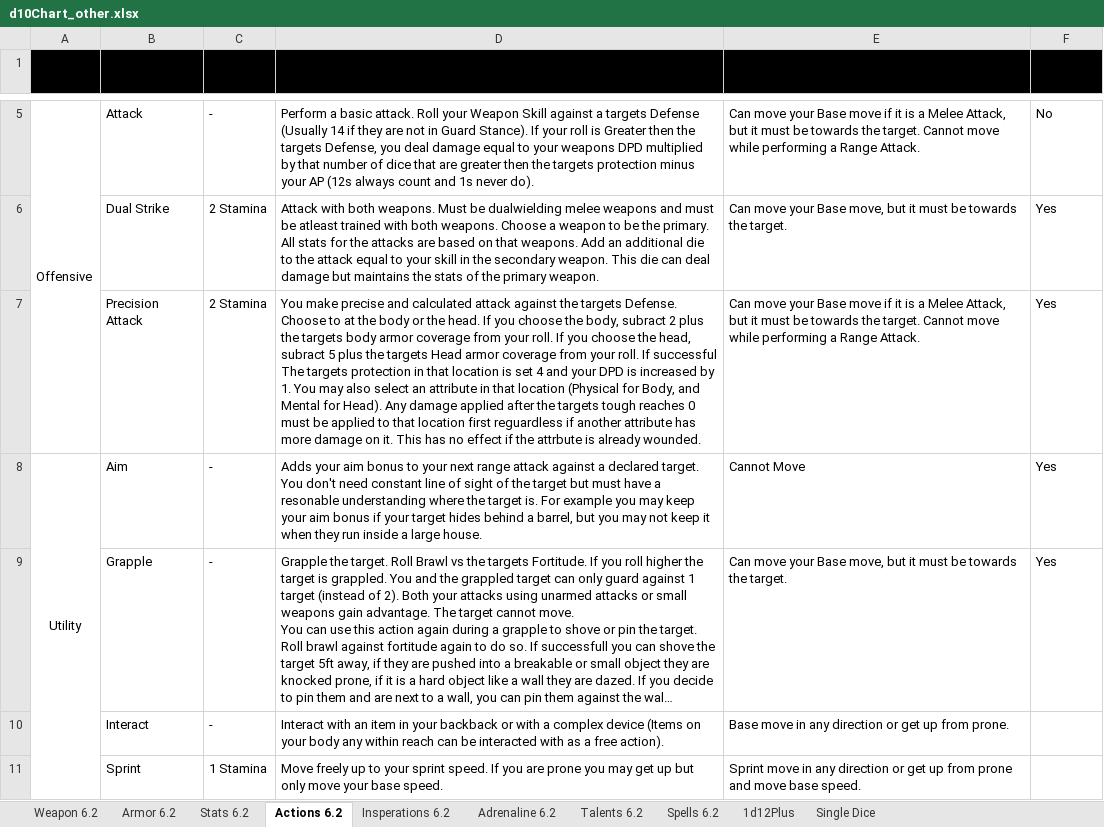
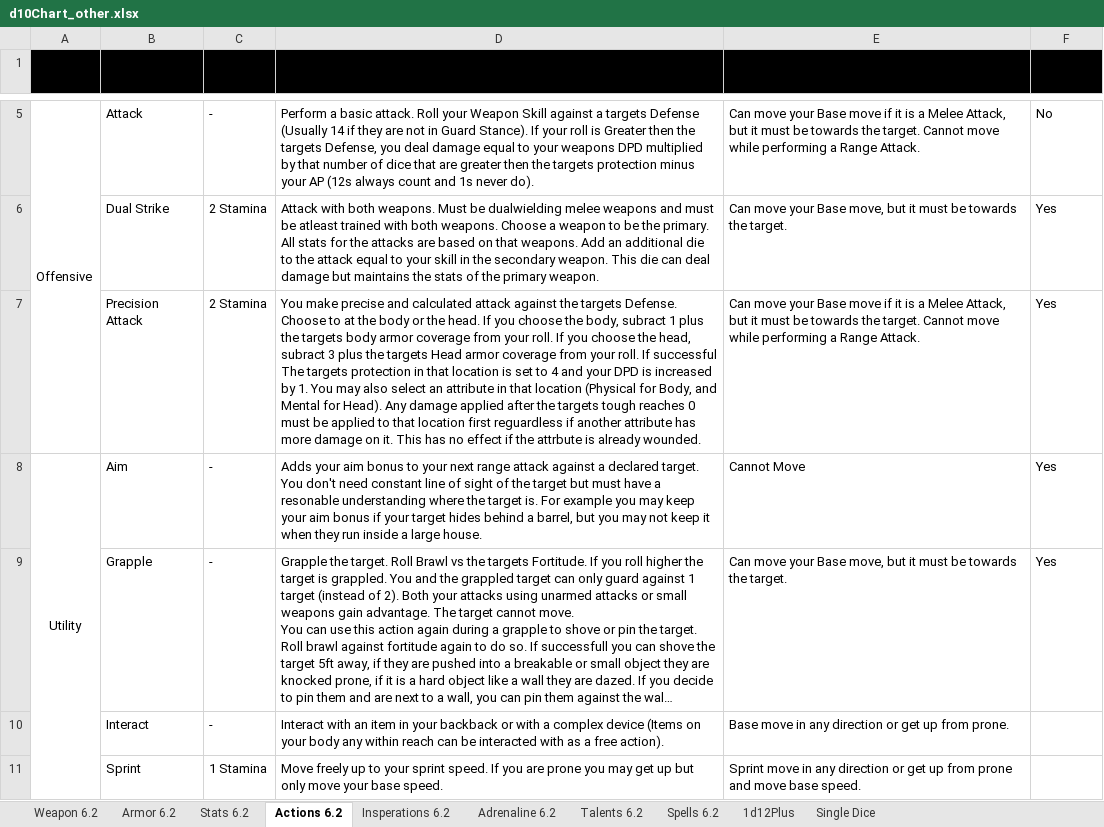
Before and after one commit to gstroe/MeleeGame, an Excel workbook: rules/d10Chart_other.xlsx, sheet Actions 6.2, drawn as a sheet; only a part is shown, gaps mark what is left out; long unchanged cells end in …; values as stored, in another font and other column widths than the file's, no borders; the diff names each change by its address in the sheet, - before the commit and + after, or states it on an @@ line.

```diff
--- a/rules/d10Chart_other.xlsx (sheet Actions 6.2)
+++ b/rules/d10Chart_other.xlsx (sheet Actions 6.2)
-D7 (Description): …body, subract 2 plus the targets body armor coverage from your roll. If you choose the head, subract 5 plus the targets Head armor coverage from your roll. If successful The targets protection in that location is set 4 and…
+D7 (Description): …body, subract 1 plus the targets body armor coverage from your roll. If you choose the head, subract 3 plus the targets Head armor coverage from your roll. If successful The targets protection in that location is set to 4 and…
```
Also changed, not shown: sheet Talents 6.2, sheet Insperations 6.2, sheet Adrenaline 6.2, 2 other files.
